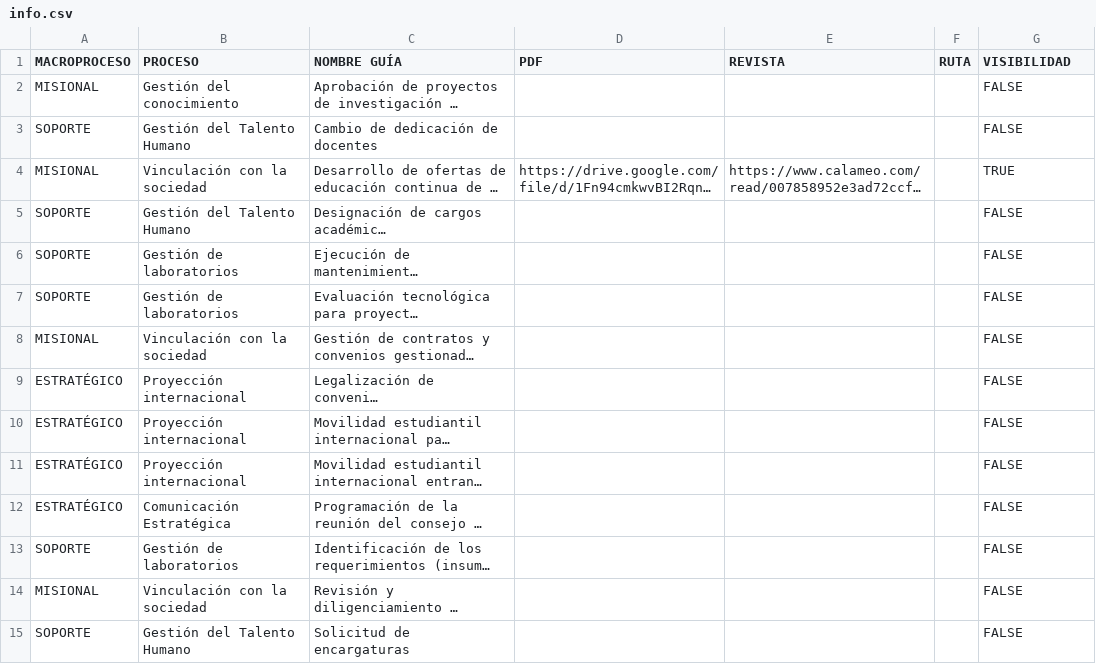
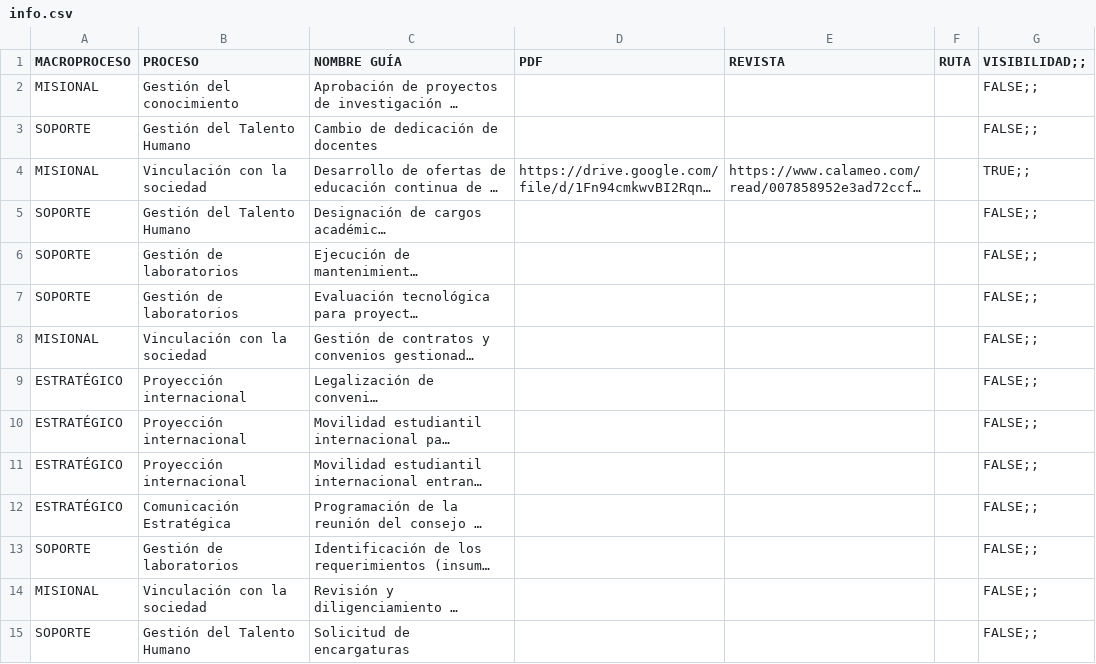
Before and after one commit to calidadunivalle/functions, a CSV file: info.csv, drawn as a sheet; only a part is shown; long unchanged cells end in …; the diff covers the shown part only; the diff names each change by its address in the sheet, - before the commit and + after, or states it on an @@ line.

```diff
--- a/info.csv
+++ b/info.csv
-G1: VISIBILIDAD
+G1: VISIBILIDAD;;
-G2:G3 (VISIBILIDAD;;): FALSE
+G2:G3 (VISIBILIDAD;;): FALSE;;
-G4 (VISIBILIDAD;;): TRUE
+G4 (VISIBILIDAD;;): TRUE;;
-G5:G15 (VISIBILIDAD;;): FALSE
+G5:G15 (VISIBILIDAD;;): FALSE;;
```
Also changed, not shown: 35 edited cells elsewhere in this file.
